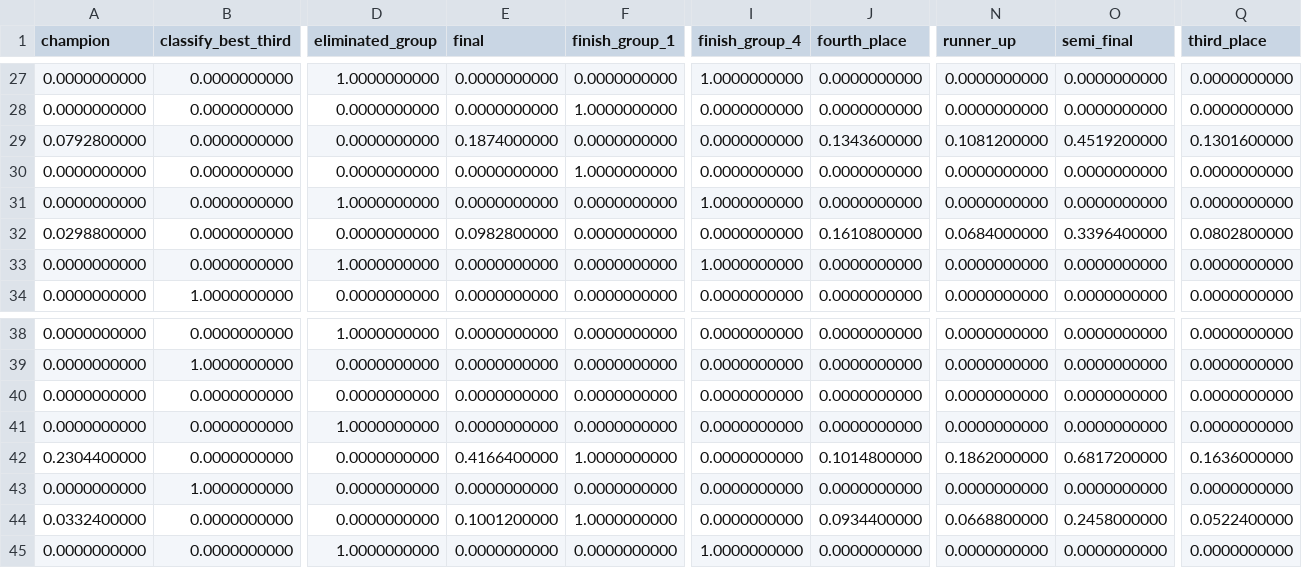
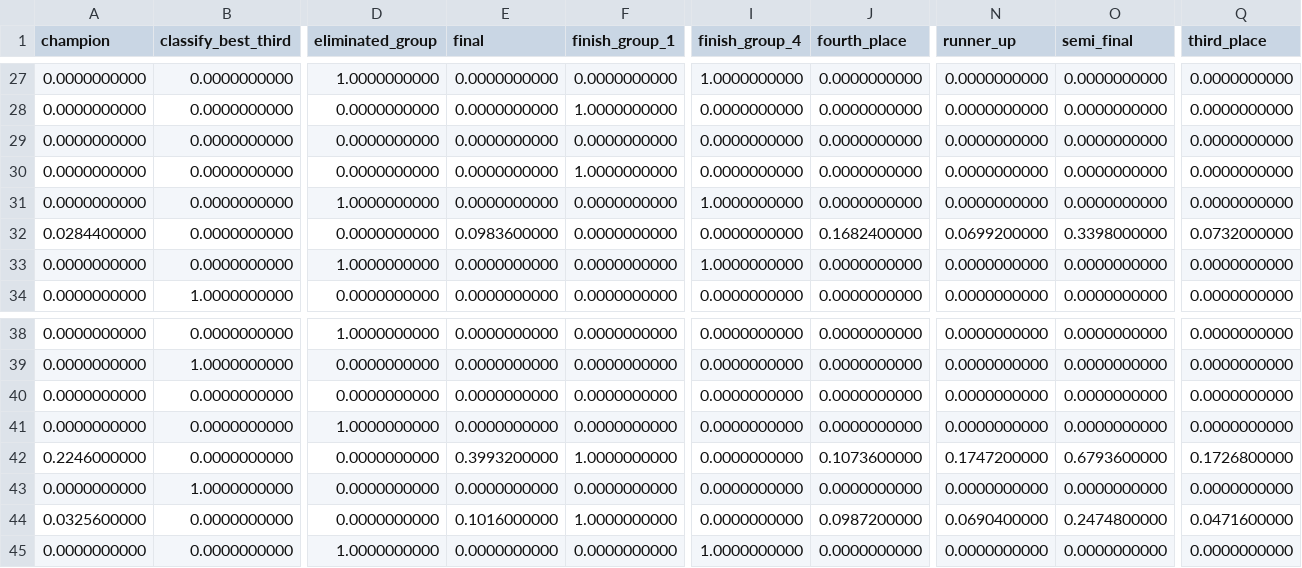
Before and after one commit to juanbrau-or/world-cup-2026-predictions, a CSV file: simulation/team_probabilities.csv, drawn as a sheet; only a part is shown, gaps mark what is left out; the diff covers the shown part only; the diff names each change by its address in the sheet, - before the commit and + after, or states it on an @@ line.

```diff
--- a/simulation/team_probabilities.csv
+++ b/simulation/team_probabilities.csv
-A29 (champion): 0.0792800000
+A29 (champion): 0.0000000000
-E29 (final): 0.1874000000
+E29 (final): 0.0000000000
-J29 (fourth_place): 0.1343600000
+J29 (fourth_place): 0.0000000000
-N29 (runner_up): 0.1081200000
+N29 (runner_up): 0.0000000000
-O29 (semi_final): 0.4519200000
+O29 (semi_final): 0.0000000000
-Q29 (third_place): 0.1301600000
+Q29 (third_place): 0.0000000000
-A32 (champion): 0.0298800000
+A32 (champion): 0.0284400000
-E32 (final): 0.0982800000
+E32 (final): 0.0983600000
-J32 (fourth_place): 0.1610800000
+J32 (fourth_place): 0.1682400000
-N32 (runner_up): 0.0684000000
+N32 (runner_up): 0.0699200000
-O32 (semi_final): 0.3396400000
+O32 (semi_final): 0.3398000000
-Q32 (third_place): 0.0802800000
+Q32 (third_place): 0.0732000000
-A42 (champion): 0.2304400000
+A42 (champion): 0.2246000000
-E42 (final): 0.4166400000
+E42 (final): 0.3993200000
-J42 (fourth_place): 0.1014800000
+J42 (fourth_place): 0.1073600000
-N42 (runner_up): 0.1862000000
+N42 (runner_up): 0.1747200000
-O42 (semi_final): 0.6817200000
+O42 (semi_final): 0.6793600000
-Q42 (third_place): 0.1636000000
+Q42 (third_place): 0.1726800000
-A44 (champion): 0.0332400000
+A44 (champion): 0.0325600000
-E44 (final): 0.1001200000
+E44 (final): 0.1016000000
-J44 (fourth_place): 0.0934400000
+J44 (fourth_place): 0.0987200000
-N44 (runner_up): 0.0668800000
+N44 (runner_up): 0.0690400000
-O44 (semi_final): 0.2458000000
+O44 (semi_final): 0.2474800000
-Q44 (third_place): 0.0522400000
+Q44 (third_place): 0.0471600000
```
Also changed, not shown: 24 edited cells elsewhere in this file, latest.csv, prospective_matches.csv, 18 other files.
